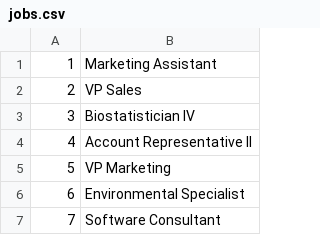
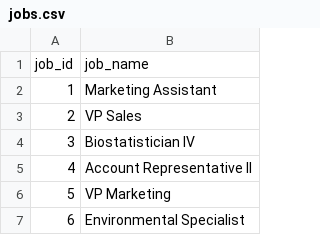
Before and after one commit to Alejandro-sin/Data_App, a CSV file: data/bronce/jobs.csv, drawn as a sheet; only a part is shown; the shorter side is filled out with more unchanged rows.

```diff
--- a/data/bronce/jobs.csv
+++ b/data/bronce/jobs.csv
@@ -1 +1,2 @@
+job_id,job_name
 1,Marketing Assistant
```
Also changed, not shown: 14 other files.
